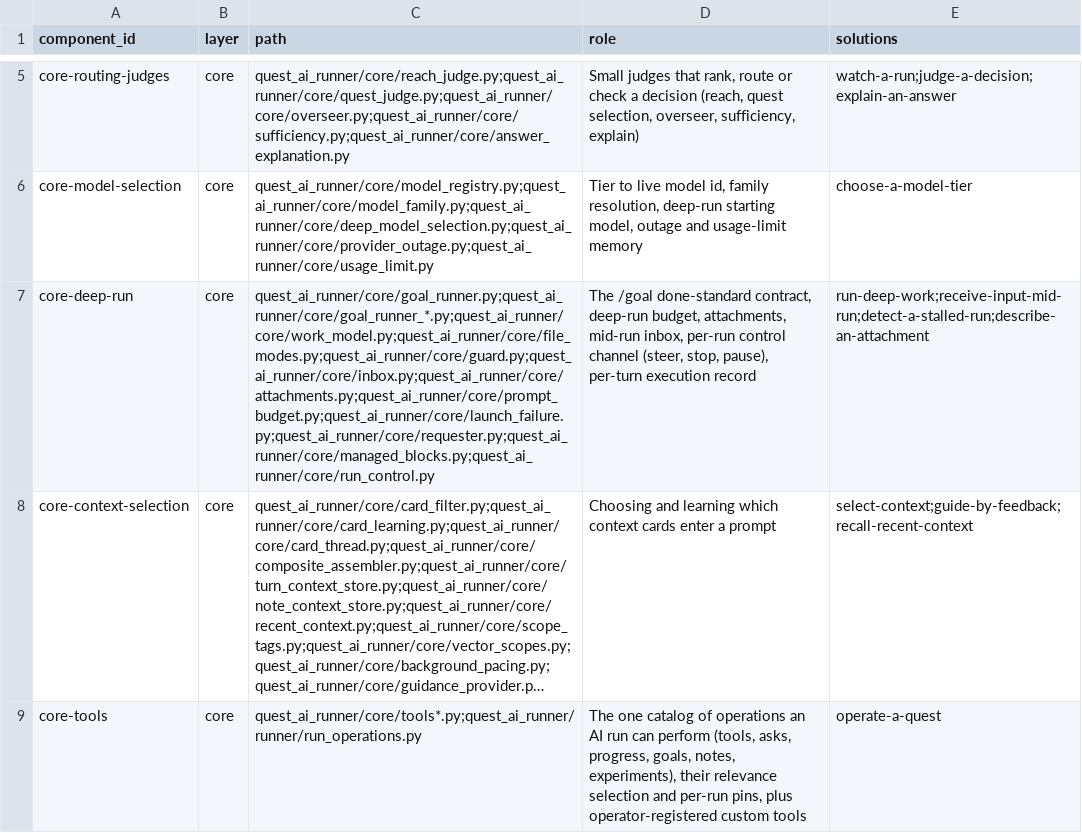
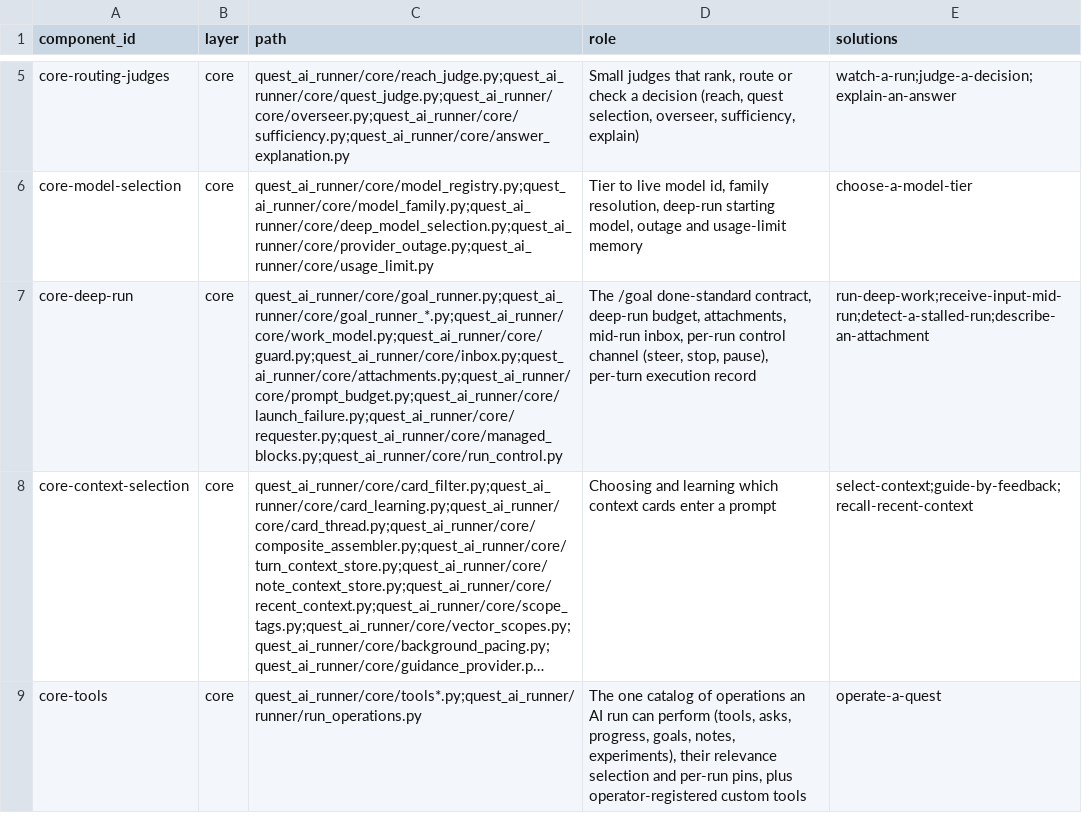
Before and after one commit to SpiritualData/quest-ai-runner, a CSV file: esoi/components.csv, drawn as a sheet; only a part is shown, gaps mark what is left out; long unchanged cells end in …; the diff names each change by its address in the sheet, - before the commit and + after, or states it on an @@ line.

```diff
--- a/esoi/components.csv
+++ b/esoi/components.csv
-C7 (path): quest_ai_runner/core/goal_runner.py;quest_ai_runner/core/goal_runner_*.py;quest_ai_runner/core/work_model.py;quest_ai_runner/core/file_modes.py;quest_ai_runner/core/guard.py;quest_ai_runner/core/inbox.py;quest_ai_runner/core/attachments.py;quest_ai_runner/core/prompt_budget.py;quest_ai_runner/core/launch_failure.py;quest_ai_runner/core/requester.py;quest_ai_runner/core/managed_blocks.py;quest_ai_runner/core/run_control.py
+C7 (path): quest_ai_runner/core/goal_runner.py;quest_ai_runner/core/goal_runner_*.py;quest_ai_runner/core/work_model.py;quest_ai_runner/core/guard.py;quest_ai_runner/core/inbox.py;quest_ai_runner/core/attachments.py;quest_ai_runner/core/prompt_budget.py;quest_ai_runner/core/launch_failure.py;quest_ai_runner/core/requester.py;quest_ai_runner/core/managed_blocks.py;quest_ai_runner/core/run_control.py
```
Also changed, not shown: 14 other files.
